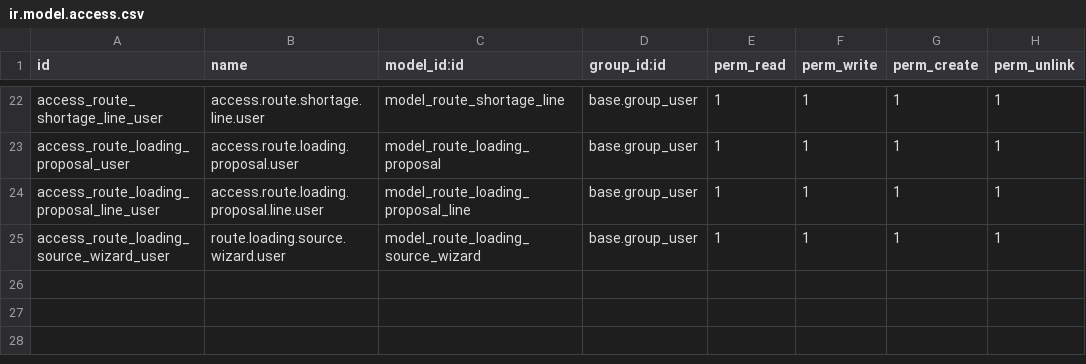
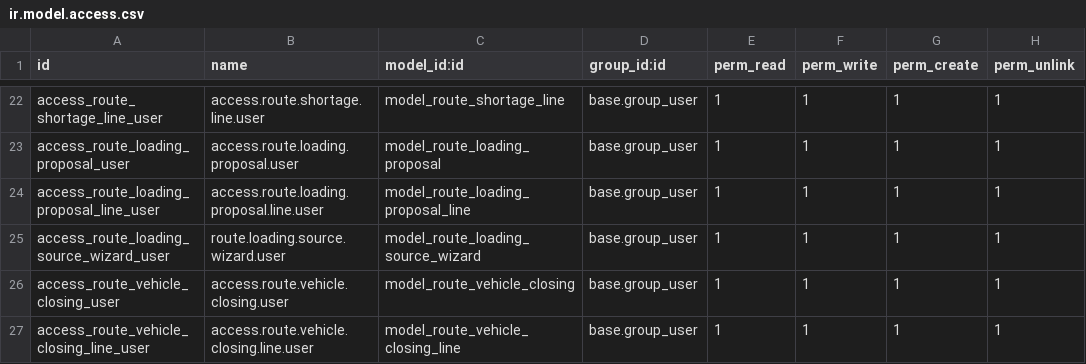
Before and after one commit to yfayed2006/Turkish-Elit, a CSV file: addons/route_core/security/ir.model.access.csv, drawn as a sheet; only a part is shown, gaps mark what is left out.

Commit message:
Update ir.model.access.csv

```diff
--- a/addons/route_core/security/ir.model.access.csv
+++ b/addons/route_core/security/ir.model.access.csv
@@ -25 +25,3 @@ access_route_loading_proposal_line_user,access.route.loading.proposal.line.user,
 access_route_loading_source_wizard_user,route.loading.source.wizard.user,model_route_loading_source_wizard,base.group_user,1,1,1,1
+access_route_vehicle_closing_user,access.route.vehicle.closing.user,model_route_vehicle_closing,base.group_user,1,1,1,1
+access_route_vehicle_closing_line_user,access.route.vehicle.closing.line.user,model_route_vehicle_closing_line,base.group_user,1,1,1,1
```
